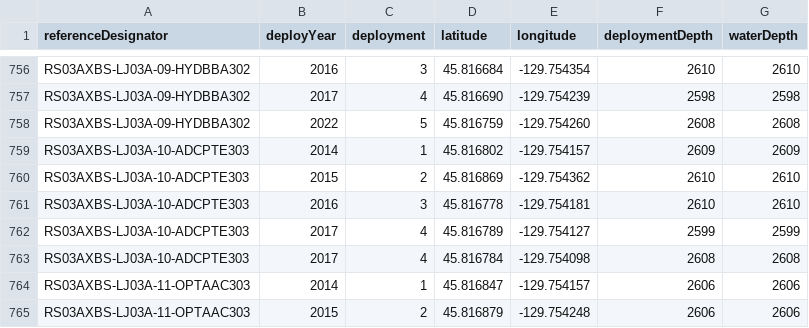
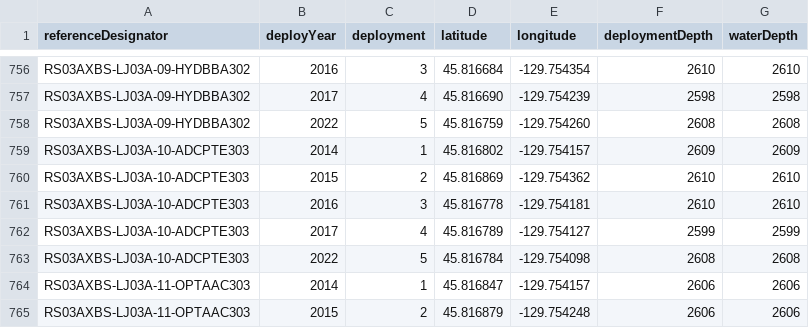
Before and after one commit to OOI-CabledArray/deployments, a CSV file: positions/INSTRUMENT_locations.csv, drawn as a sheet; only a part is shown, gaps mark what is left out.

Commit message:
fixing ADCDP entry

```diff
--- a/positions/INSTRUMENT_locations.csv
+++ b/positions/INSTRUMENT_locations.csv
@@ -762,3 +762,3 @@ RS03AXBS-LJ03A-10-ADCPTE303,2016,3,45.816778,-129.754181,2610,2610
 RS03AXBS-LJ03A-10-ADCPTE303,2017,4,45.816789,-129.754127,2599,2599
-RS03AXBS-LJ03A-10-ADCPTE303,2017,4,45.816784,-129.754098,2608,2608
+RS03AXBS-LJ03A-10-ADCPTE303,2022,5,45.816784,-129.754098,2608,2608
 RS03AXBS-LJ03A-11-OPTAAC303,2014,1,45.816847,-129.754157,2606,2606
```
